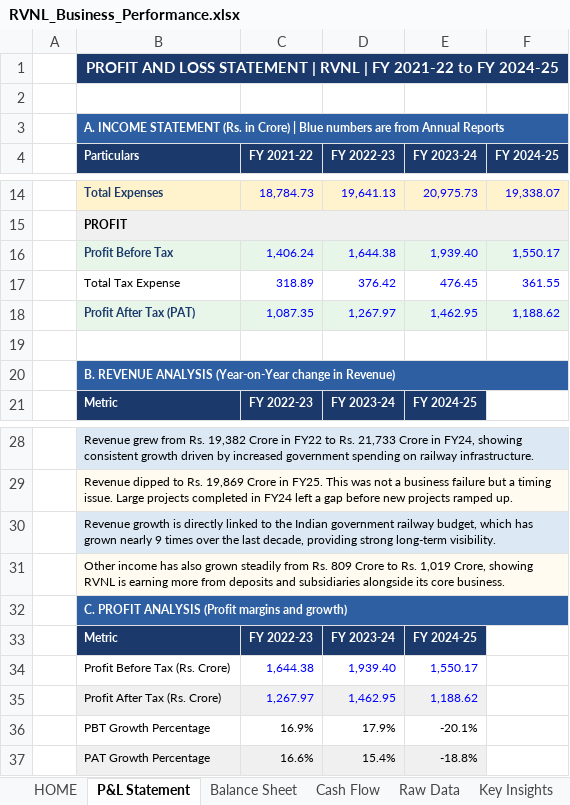
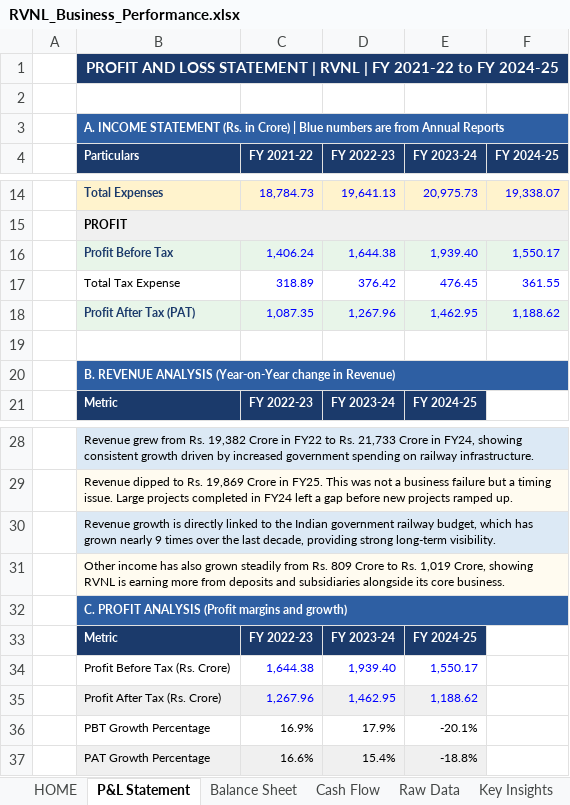
Before and after one commit to inakm/inakm.github.io, an Excel workbook: myprojects/RVNL/RVNL_Business_Performance.xlsx, sheet P&L Statement, drawn as a sheet; only a part is shown, gaps mark what is left out; values as stored, in another font and other column widths than the file's, no borders; the diff names each change by its address in the sheet, - before the commit and + after, or states it on an @@ line.

Commit message:
Update RVNL_Business_Performance.xlsx

```diff
--- a/myprojects/RVNL/RVNL_Business_Performance.xlsx (sheet P&L Statement)
+++ b/myprojects/RVNL/RVNL_Business_Performance.xlsx (sheet P&L Statement)
-D18 (FY 2022-23): 1,267.97
+D18 (FY 2022-23): 1,267.96
-C35 (FY 2021-22): 1,267.97
+C35 (FY 2021-22): 1,267.96
```
Also changed, not shown: formulas that keep their value.
